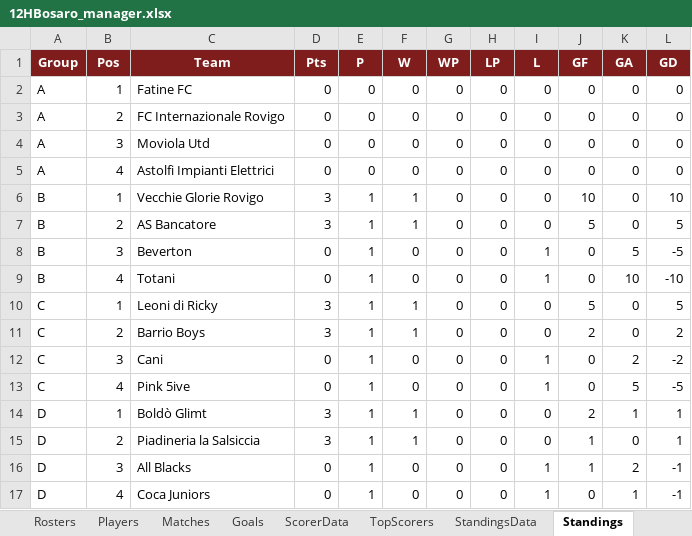
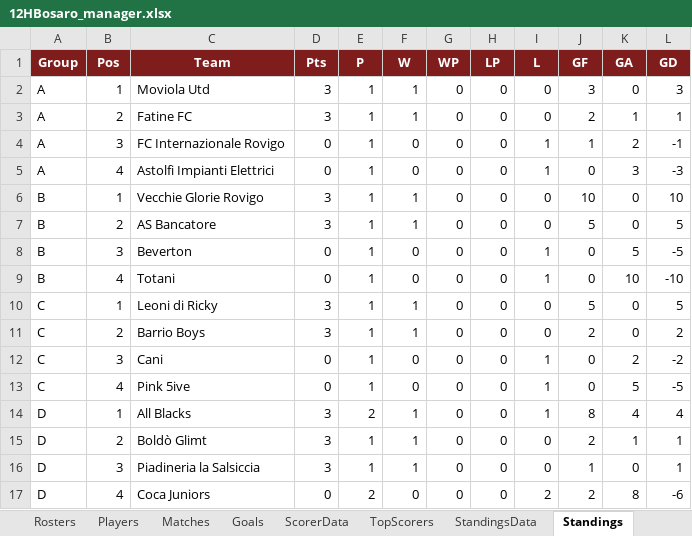
Before and after one commit to Danielm222/12orebosaro, an Excel workbook: 12HBosaro_manager.xlsx, sheet Standings, drawn as a sheet; values as stored, in another font and other column widths than the file's, no borders; removed rows and columns are numbered as before the commit, all else as after; the diff names each change by its address in the sheet, - before the commit and + after, or states it on an @@ line.

```diff
--- a/12HBosaro_manager.xlsx (sheet Standings)
+++ b/12HBosaro_manager.xlsx (sheet Standings)
+row 2: A | 1 | Moviola Utd | 3 | 1 | 1 | 0 | 0 | 0 | 3 | 0 | 3
-B3 (Pos): 1
+B3 (Pos): 2
-D3 (Pts): 0
+D3 (Pts): 3
-E3:E4 (P): 0
+E3:E4 (P): 1
-F3 (W): 0
+F3 (W): 1
-J3 (GF): 0
+J3 (GF): 2
-K3 (GA): 0
+K3 (GA): 1
-L3 (GD): 0
+L3 (GD): 1
-B4 (Pos): 2
+B4 (Pos): 3
-I4 (L): 0
+I4 (L): 1
-J4 (GF): 0
+J4 (GF): 1
-K4 (GA): 0
+K4 (GA): 2
-L4 (GD): 0
+L4 (GD): -1
-row 4: A | 3 | Moviola Utd | 0 | 0 | 0 | 0 | 0 | 0 | 0 | 0 | 0
-E5 (P): 0
+E5 (P): 1
-I5 (L): 0
+I5 (L): 1
-K5 (GA): 0
+K5 (GA): 3
-L5 (GD): 0
+L5 (GD): -3
+row 14: D | 1 | All Blacks | 3 | 2 | 1 | 0 | 0 | 1 | 8 | 4 | 4
-B15 (Pos): 1
+B15 (Pos): 2
-B16 (Pos): 2
+B16 (Pos): 3
-row 16: D | 3 | All Blacks | 0 | 1 | 0 | 0 | 0 | 1 | 1 | 2 | -1
-E17 (P): 1
+E17 (P): 2
-I17 (L): 1
+I17 (L): 2
-J17 (GF): 0
+J17 (GF): 2
-K17 (GA): 1
+K17 (GA): 8
-L17 (GD): -1
+L17 (GD): -6
```
Also changed, not shown: sheet Export, sheet Goals, sheet Players, sheet TopScorers, sheet ScorerData, sheet StandingsData, 5 more sheets, formulas that keep their value.
